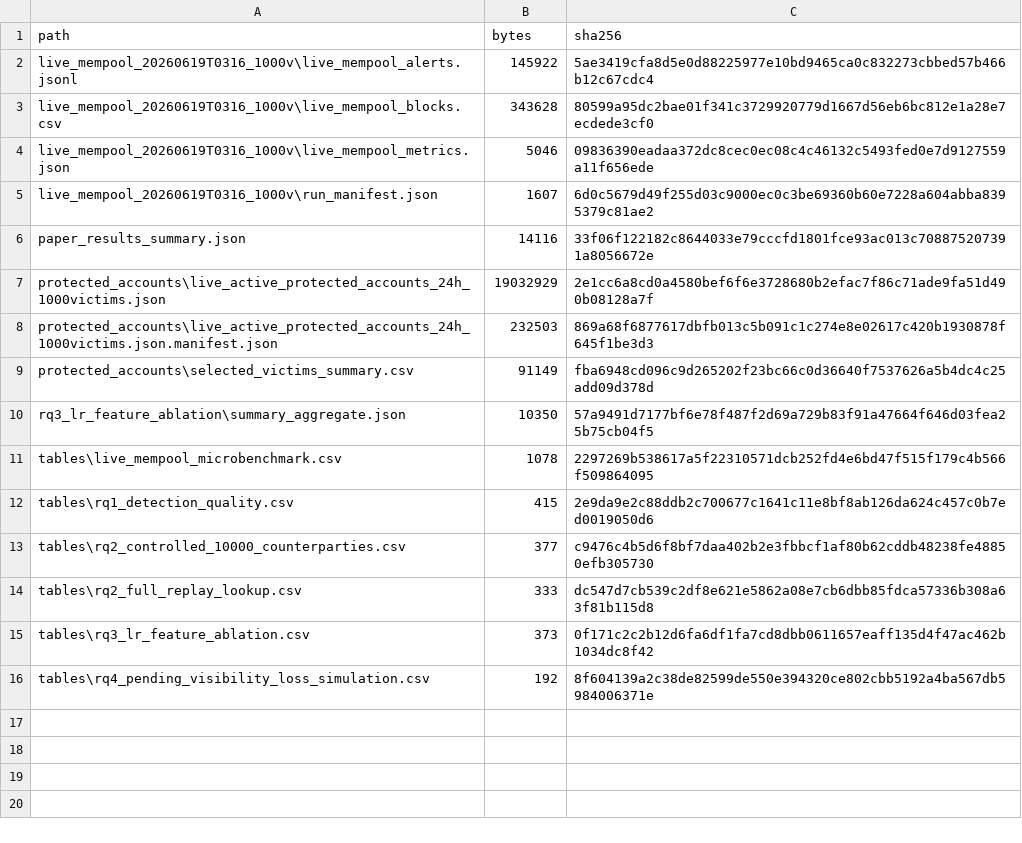
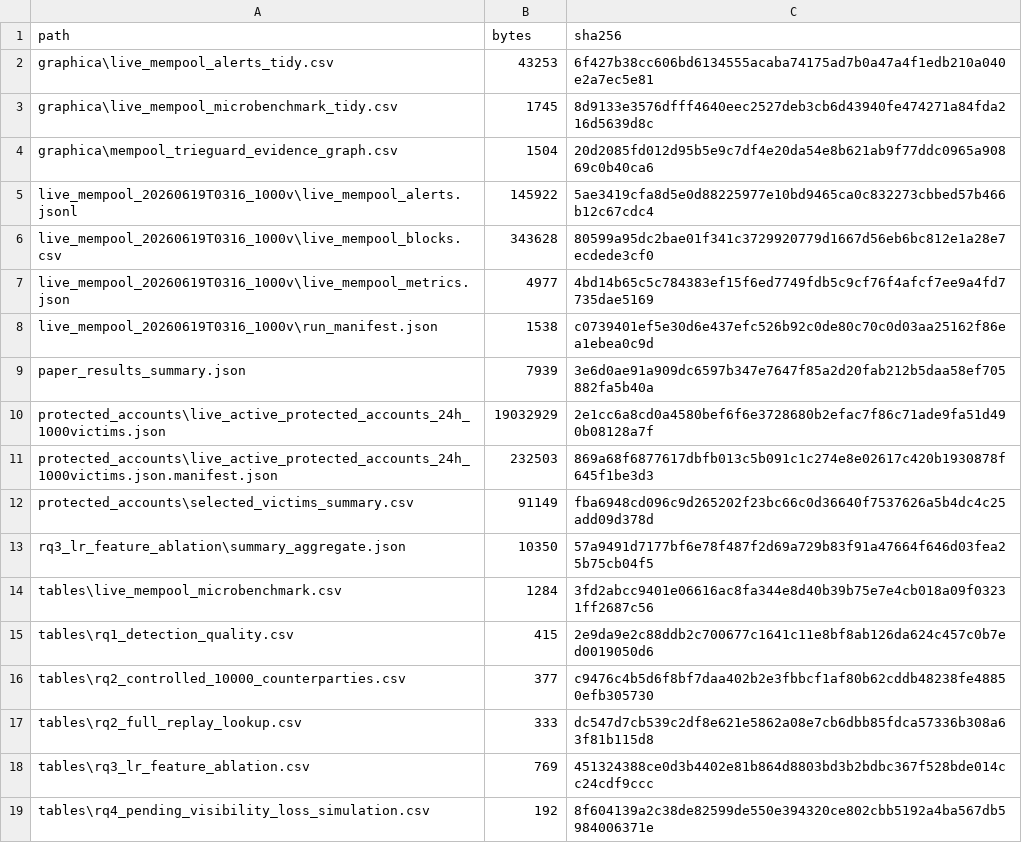
Before and after one commit to ImAno177/mempool-trieguard, a CSV file: results/paper_artifacts_20260619/artifact_inventory.csv, drawn as a sheet.

```diff
--- a/results/paper_artifacts_20260619/artifact_inventory.csv
+++ b/results/paper_artifacts_20260619/artifact_inventory.csv
@@ -1,7 +1,10 @@
 "path","bytes","sha256"
+"graphica\live_mempool_alerts_tidy.csv","43253","6f427b38cc606bd6134555acaba74175ad7b0a47a4f1edb210a040e2a7ec5e81"
+"graphica\live_mempool_microbenchmark_tidy.csv","1745","8d9133e3576dfff4640eec2527deb3cb6d43940fe474271a84fda216d5639d8c"
+"graphica\mempool_trieguard_evidence_graph.csv","1504","20d2085fd012d95b5e9c7df4e20da54e8b621ab9f77ddc0965a90869c0b40ca6"
 "live_mempool_20260619T0316_1000v\live_mempool_alerts.jsonl","145922","5ae3419cfa8d5e0d88225977e10bd9465ca0c832273cbbed57b466b12c67cdc4"
 "live_mempool_20260619T0316_1000v\live_mempool_blocks.csv","343628","80599a95dc2bae01f341c3729920779d1667d56eb6bc812e1a28e7ecdede3cf0"
-"live_mempool_20260619T0316_1000v\live_mempool_metrics.json","5046","09836390eadaa372dc8cec0ec08c4c46132c5493fed0e7d9127559a11f656ede"
-"live_mempool_20260619T0316_1000v\run_manifest.json","1607","6d0c5679d49f255d03c9000ec0c3be69360b60e7228a604abba8395379c81ae2"
-"paper_results_summary.json","14116","33f06f122182c8644033e79cccfd1801fce93ac013c708875207391a8056672e"
+"live_mempool_20260619T0316_1000v\live_mempool_metrics.json","4977","4bd14b65c5c784383ef15f6ed7749fdb5c9cf76f4afcf7ee9a4fd7735dae5169"
+"live_mempool_20260619T0316_1000v\run_manifest.json","1538","c0739401ef5e30d6e437efc526b92c0de80c70c0d03aa25162f86ea1ebea0c9d"
+"paper_results_summary.json","7939","3e6d0ae91a909dc6597b347e7647f85a2d20fab212b5daa58ef705882fa5b40a"
 "protected_accounts\live_active_protected_accounts_24h_1000victims.json","19032929","2e1cc6a8cd0a4580bef6f6e3728680b2efac7f86c71ade9fa51d490b08128a7f"
@@ -10,3 +13,3 @@
 "rq3_lr_feature_ablation\summary_aggregate.json","10350","57a9491d7177bf6e78f487f2d69a729b83f91a47664f646d03fea25b75cb04f5"
-"tables\live_mempool_microbenchmark.csv","1078","2297269b538617a5f22310571dcb252fd4e6bd47f515f179c4b566f509864095"
+"tables\live_mempool_microbenchmark.csv","1284","3fd2abcc9401e06616ac8fa344e8d40b39b75e7e4cb018a09f03231ff2687c56"
 "tables\rq1_detection_quality.csv","415","2e9da9e2c88ddb2c700677c1641c11e8bf8ab126da624c457c0b7ed0019050d6"
@@ -14,3 +17,3 @@
 "tables\rq2_full_replay_lookup.csv","333","dc547d7cb539c2df8e621e5862a08e7cb6dbb85fdca57336b308a63f81b115d8"
-"tables\rq3_lr_feature_ablation.csv","373","0f171c2c2b12d6fa6df1fa7cd8dbb0611657eaff135d4f47ac462b1034dc8f42"
+"tables\rq3_lr_feature_ablation.csv","769","451324388ce0d3b4402e81b864d8803bd3b2bdbc367f528bde014cc24cdf9ccc"
 "tables\rq4_pending_visibility_loss_simulation.csv","192","8f604139a2c38de82599de550e394320ce802cbb5192a4ba567db5984006371e"
```
Also changed, not shown: results/paper_artifacts_20260619/tables/live_mempool_microbenchmark.csv, results/paper_artifacts_20260619/tables/rq3_lr_feature_ablation.csv, 11 other files.
